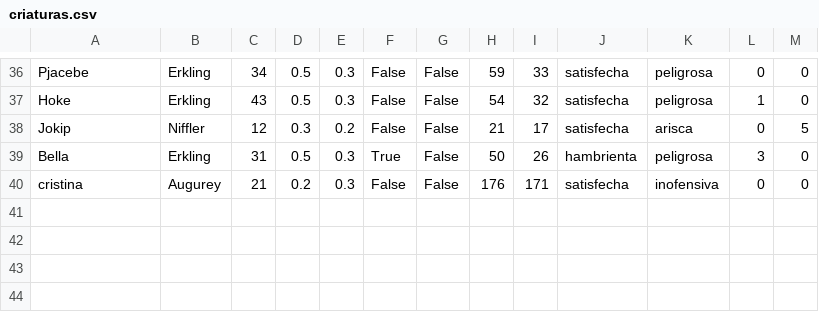
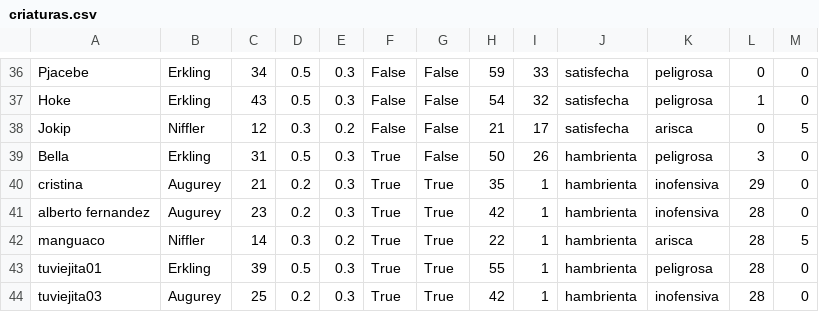
Before and after one commit to rieg-ec/IIC-2233, a CSV file: Tareas/T01/criaturas.csv, drawn as a sheet; only a part is shown, gaps mark what is left out.

```diff
--- a/Tareas/T01/criaturas.csv
+++ b/Tareas/T01/criaturas.csv
@@ -39,2 +39,6 @@ Jokip,Niffler,12,0.3,0.2,False,False,21,17,satisfecha,arisca,0,5
 Bella,Erkling,31,0.5,0.3,True,False,50,26,hambrienta,peligrosa,3,0
-cristina,Augurey,21,0.2,0.3,False,False,176,171,satisfecha,inofensiva,0,0
+cristina,Augurey,21,0.2,0.3,True,True,35,1,hambrienta,inofensiva,29,0
+alberto fernandez,Augurey,23,0.2,0.3,True,True,42,1,hambrienta,inofensiva,28,0
+manguaco,Niffler,14,0.3,0.2,True,True,22,1,hambrienta,arisca,28,5
+tuviejita01,Erkling,39,0.5,0.3,True,True,55,1,hambrienta,peligrosa,28,0
+tuviejita03,Augurey,25,0.2,0.3,True,True,42,1,hambrienta,inofensiva,28,0
```
Also changed, not shown: Tareas/T01/magizoologos.csv, 7 other files.
